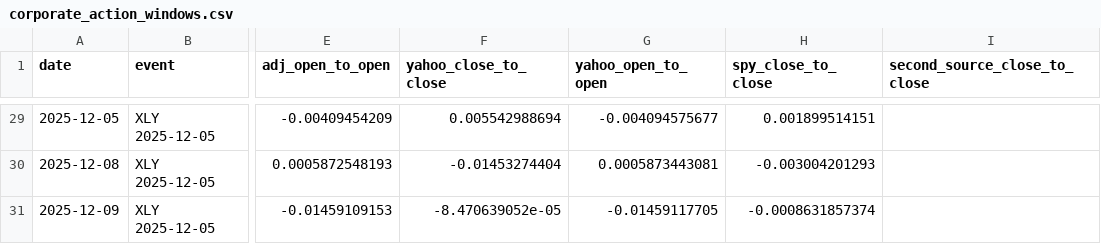
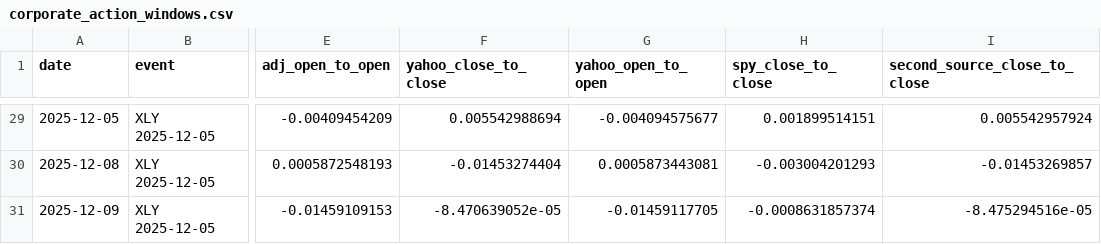
Before and after one commit to IIxoskeletonII/Data-Driven-Models-For-Investment-Project, a CSV file: data/qa/corporate_action_windows.csv, drawn as a sheet; only a part is shown, gaps mark what is left out; the diff covers the shown part only; the diff names each change by its address in the sheet, - before the commit and + after, or states it on an @@ line.

```diff
--- a/data/qa/corporate_action_windows.csv
+++ b/data/qa/corporate_action_windows.csv
-I29 (second_source_close_to_close): (empty)
+I29 (second_source_close_to_close): 0.005542957924
-I30 (second_source_close_to_close): (empty)
+I30 (second_source_close_to_close): -0.01453269857
-I31 (second_source_close_to_close): (empty)
+I31 (second_source_close_to_close): -8.475294516e-05
```
Also changed, not shown: 27 edited cells elsewhere in this file, data/qa/big_moves_close.csv, data/qa/big_moves_open.csv, 5 other files.
